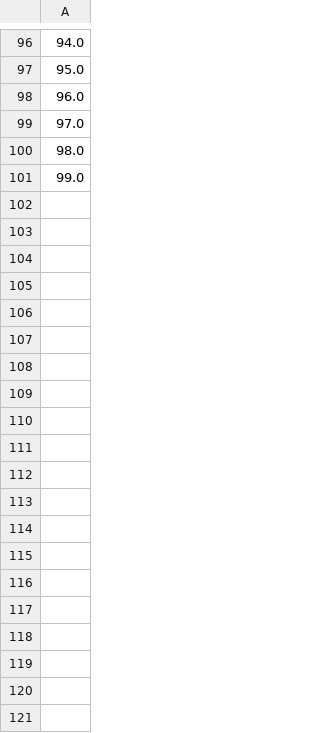
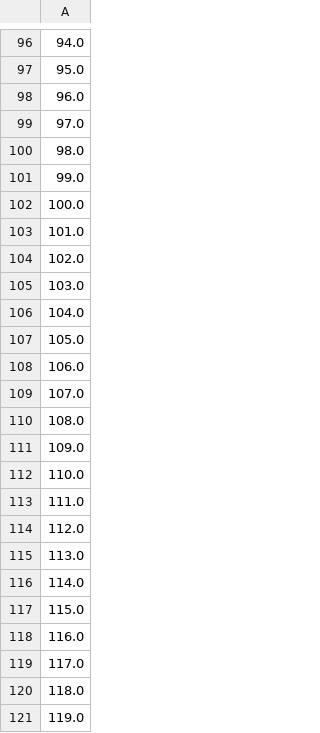
Before and after one commit to gjunyi90/DiscreteEventSimulation, a CSV file: output/obs_times.csv, drawn as a sheet; only a part is shown, gaps mark what is left out; the diff covers the shown part only.

```diff
--- a/output/obs_times.csv
+++ b/output/obs_times.csv
@@ -101 +101,21 @@
 99.0
+100.0
+101.0
+102.0
+103.0
+104.0
+105.0
+106.0
+107.0
+108.0
+109.0
+110.0
+111.0
+112.0
+113.0
+114.0
+115.0
+116.0
+117.0
+118.0
+119.0
```
Also changed, not shown: 30 added rows elsewhere in this file, output/event_log.csv, output/obs_tools.csv, 1 other file.
